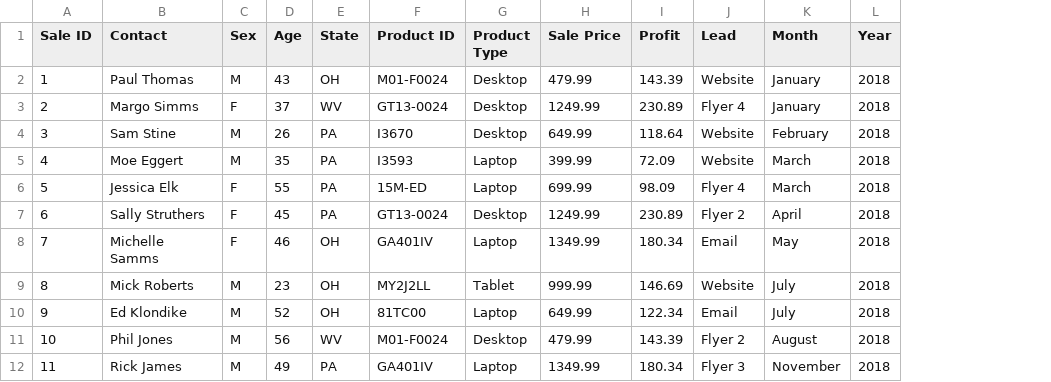
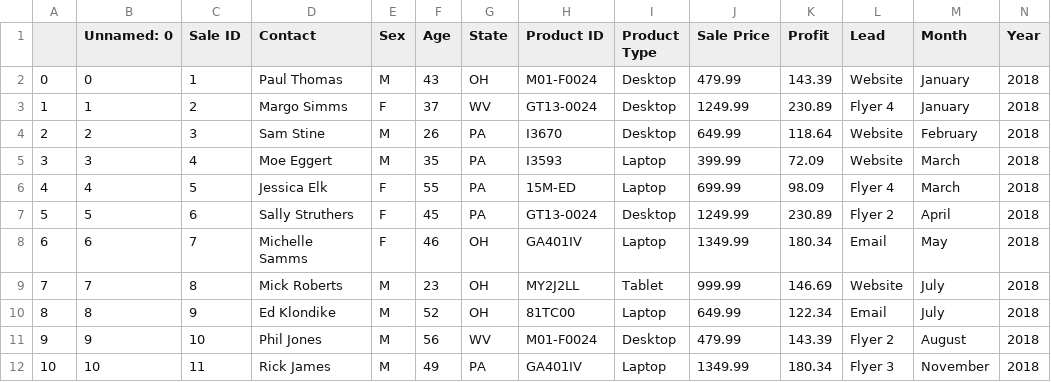
Before and after one commit to TabotCharlesBessong/pythonFramworks, a CSV file: Pandas/ComputerSales.csv, drawn as a sheet; only a part is shown; the diff names each change by its address in the sheet, - before the commit and + after, or states it on an @@ line.

Commit message:
learnd data frames

```diff
--- a/Pandas/ComputerSales.csv
+++ b/Pandas/ComputerSales.csv
+column A, rows 2-12: 0 | 1 | 2 | 3 | 4 | 5 | 6 | 7 | 8 | 9 | 10
+column B (Unnamed: 0), rows 2-12: 0 | 1 | 2 | 3 | 4 | 5 | 6 | 7 | 8 | 9 | 10
```
Also changed, not shown: 4 other files.
